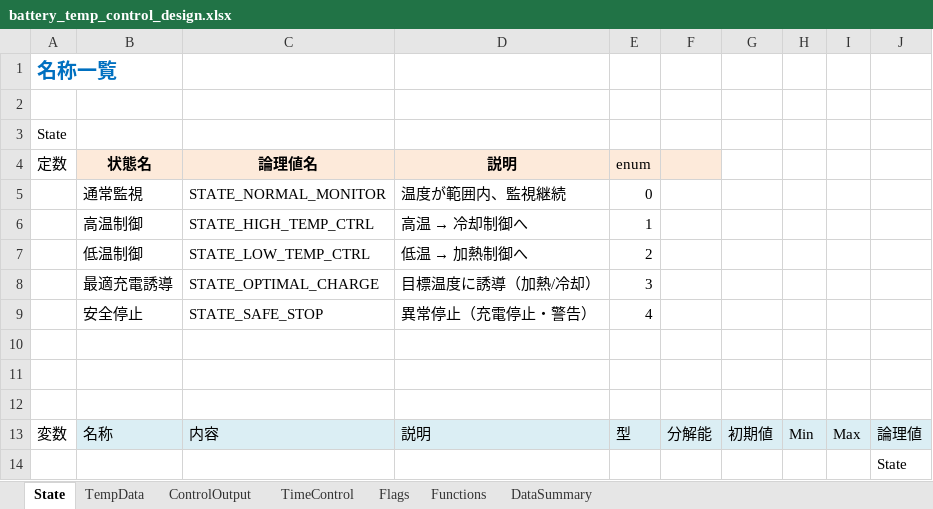
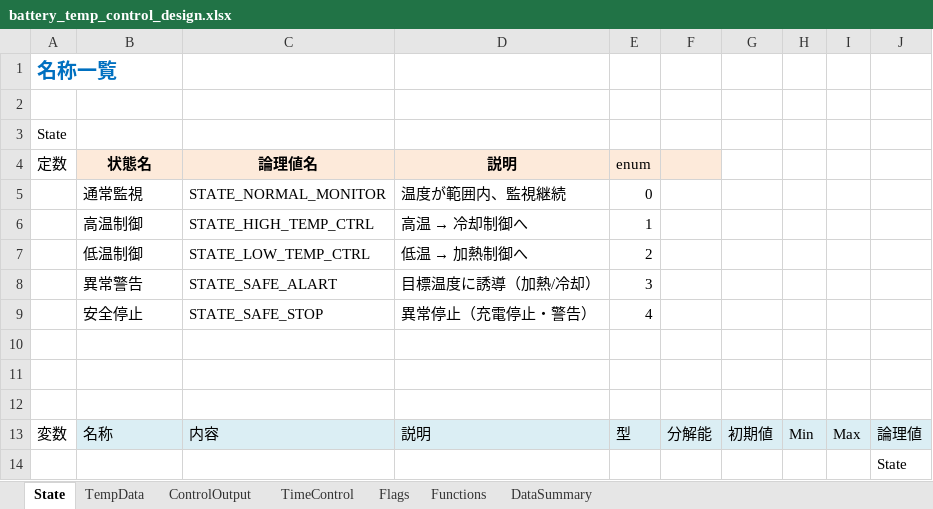
Before and after one commit to KazYag/nyaTraining-python-project, an Excel workbook: Specification/battery_temp_control_design.xlsx, sheet State, drawn as a sheet; values as stored, in another font and other column widths than the file's, no borders; the diff names each change by its address in the sheet, - before the commit and + after, or states it on an @@ line.

```diff
--- a/Specification/battery_temp_control_design.xlsx (sheet State)
+++ b/Specification/battery_temp_control_design.xlsx (sheet State)
-B8 (状態名): 最適充電誘導
+B8 (状態名): 異常警告
-C8 (論理値名): STATE_OPTIMAL_CHARGE
+C8 (論理値名): STATE_SAFE_ALART
```
Also changed, not shown: sheet TempData, sheet TimeControl, sheet DataSummary, sheet Flags, sheet Functions.
